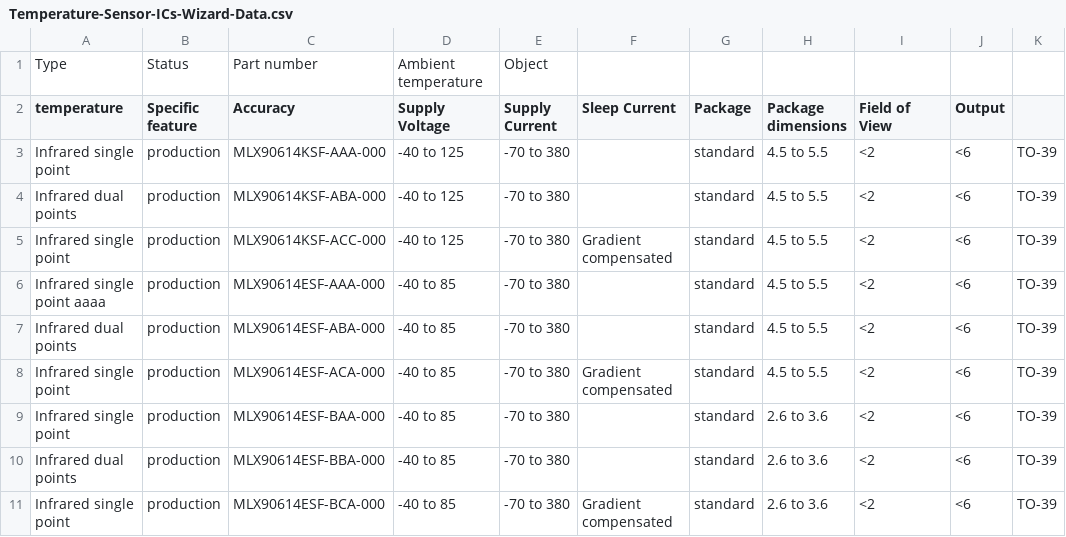
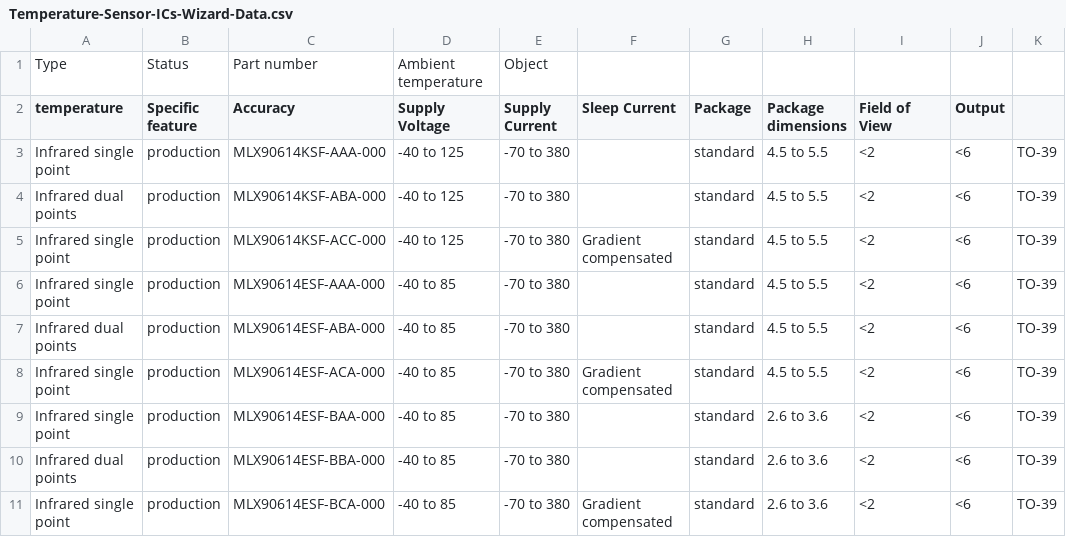
Before and after one commit to MelexisBC/Wizard--Temperature-Sensor-ICs-Data, a CSV file: Temperature-Sensor-ICs-Wizard-Data.csv, drawn as a sheet; only a part is shown; the diff names each change by its address in the sheet, - before the commit and + after, or states it on an @@ line.

Commit message:
Wizard - Temperature sensor ICs - Google sheet updated

```diff
--- a/Temperature-Sensor-ICs-Wizard-Data.csv
+++ b/Temperature-Sensor-ICs-Wizard-Data.csv
-A6 (temperature): Infrared single point aaaa
+A6 (temperature): Infrared single point
```
